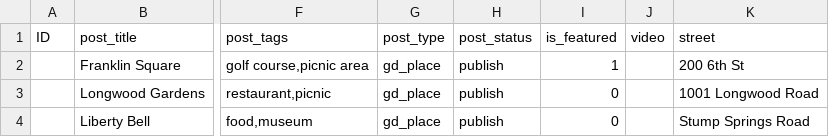
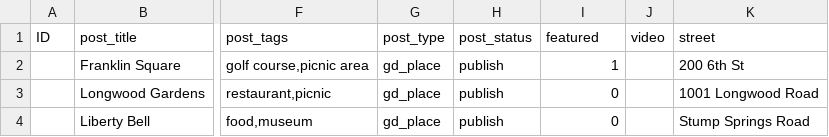
Before and after one commit to AyeCode/geodirectory, a CSV file: assets/place_listing.csv, drawn as a sheet; only a part is shown, gaps mark what is left out; the diff names each change by its address in the sheet, - before the commit and + after, or states it on an @@ line.

Commit message:
Post badge feature implemented - ADDED

```diff
--- a/assets/place_listing.csv
+++ b/assets/place_listing.csv
-I1: is_featured
+I1: featured
```
Also changed, not shown: 30 other files.
